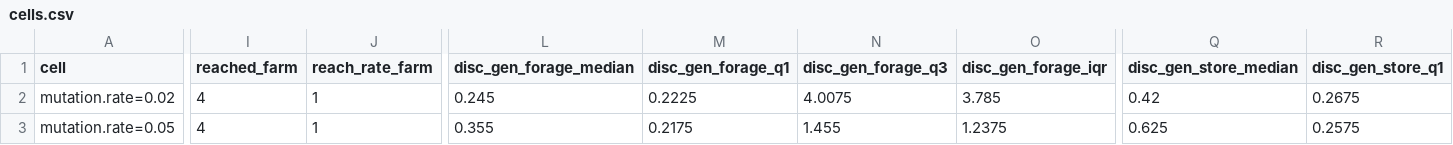
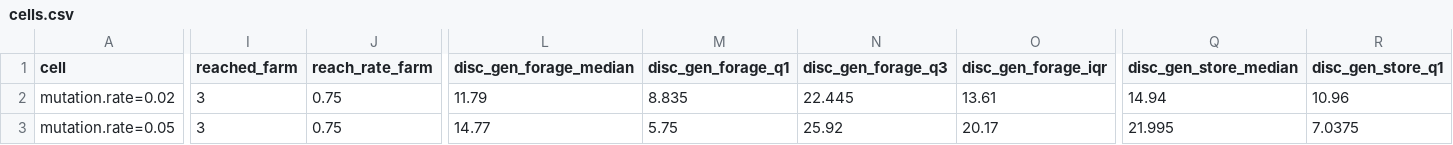
Before and after one commit to kyusang4657/slime-lab, a CSV file: docs/analysis/example/sweep/cells.csv, drawn as a sheet; only a part is shown, gaps mark what is left out; the diff covers the shown part only; the diff names each change by its address in the sheet, - before the commit and + after, or states it on an @@ line.

```diff
--- a/docs/analysis/example/sweep/cells.csv
+++ b/docs/analysis/example/sweep/cells.csv
-I2:I3 (reached_farm): 4
+I2:I3 (reached_farm): 3
-J2:J3 (reach_rate_farm): 1
+J2:J3 (reach_rate_farm): 0.75
-L2 (disc_gen_forage_median): 0.245
+L2 (disc_gen_forage_median): 11.79
-M2 (disc_gen_forage_q1): 0.2225
+M2 (disc_gen_forage_q1): 8.835
-N2 (disc_gen_forage_q3): 4.0075
+N2 (disc_gen_forage_q3): 22.445
-O2 (disc_gen_forage_iqr): 3.785
+O2 (disc_gen_forage_iqr): 13.61
-Q2 (disc_gen_store_median): 0.42
+Q2 (disc_gen_store_median): 14.94
-R2 (disc_gen_store_q1): 0.2675
+R2 (disc_gen_store_q1): 10.96
-L3 (disc_gen_forage_median): 0.355
+L3 (disc_gen_forage_median): 14.77
-M3 (disc_gen_forage_q1): 0.2175
+M3 (disc_gen_forage_q1): 5.75
-N3 (disc_gen_forage_q3): 1.455
+N3 (disc_gen_forage_q3): 25.92
-O3 (disc_gen_forage_iqr): 1.2375
+O3 (disc_gen_forage_iqr): 20.17
-Q3 (disc_gen_store_median): 0.625
+Q3 (disc_gen_store_median): 21.995
-R3 (disc_gen_store_q1): 0.2575
+R3 (disc_gen_store_q1): 7.0375
```
Also changed, not shown: 53 edited cells elsewhere in this file, docs/analysis/example/run/cells.csv, docs/analysis/example/run/summary.csv, 17 other files.
